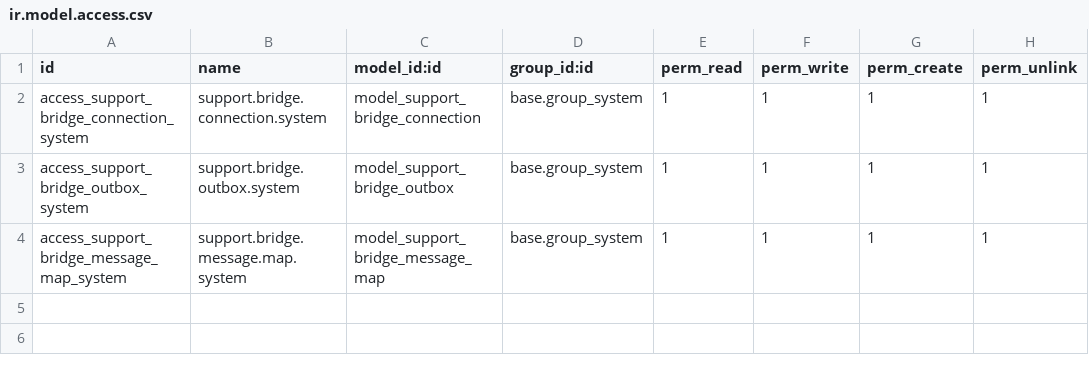
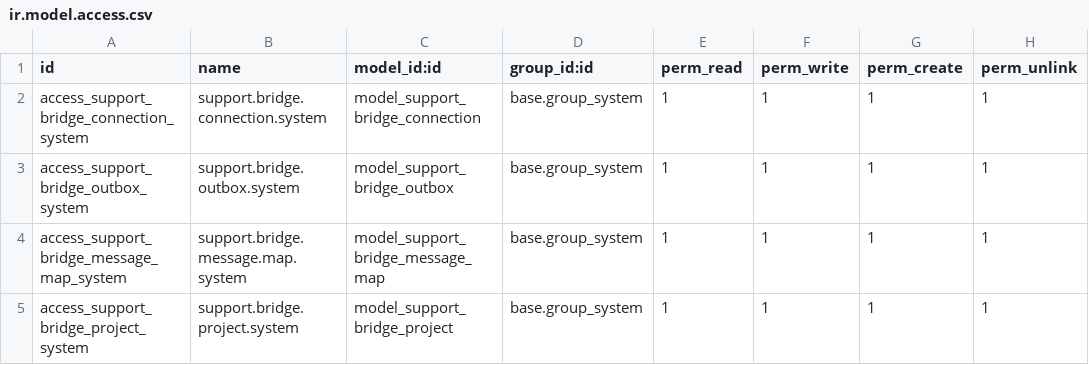
Before and after one commit to demir-97/support_bridge, a CSV file: support_bridge_client/security/ir.model.access.csv, drawn as a sheet.

Commit message:
Client: mirror the vendor's projects as sub-channels
The customer side now keeps one record per project the vendor shares. The
vendor's group stays the parent and each project hangs under it, so several
jobs with the same vendor no longer collapse into a single thread.

The project list arrives in the handshake, which means picking up a newly
shared project is one press of Connect rather than a second connection with a
second key. A project the vendor stops sharing is archived rather than
deleted: the conversation stops but the history stays. Archived rows are
matched by token on the next sync, so re-sharing revives the existing record
instead of colliding with its unique index.

Outbound messages and reactions carry the project token, read from the project
at send time so a token the vendor regenerates is picked up by rows already
waiting in the outbox. Inbound events are routed by token to the matching
sub-channel and dropped when the token is unknown or archived, which is what
makes a revoked project stop talking on this side too.

```diff
--- a/support_bridge_client/security/ir.model.access.csv
+++ b/support_bridge_client/security/ir.model.access.csv
@@ -4 +4,2 @@ access_support_bridge_outbox_system,support.bridge.outbox.system,model_support_b
 access_support_bridge_message_map_system,support.bridge.message.map.system,model_support_bridge_message_map,base.group_system,1,1,1,1
+access_support_bridge_project_system,support.bridge.project.system,model_support_bridge_project,base.group_system,1,1,1,1
```
Also changed, not shown: 7 other files.
